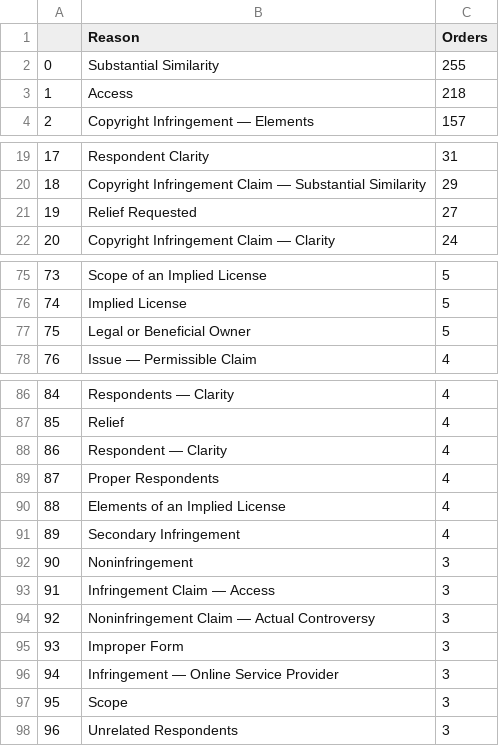
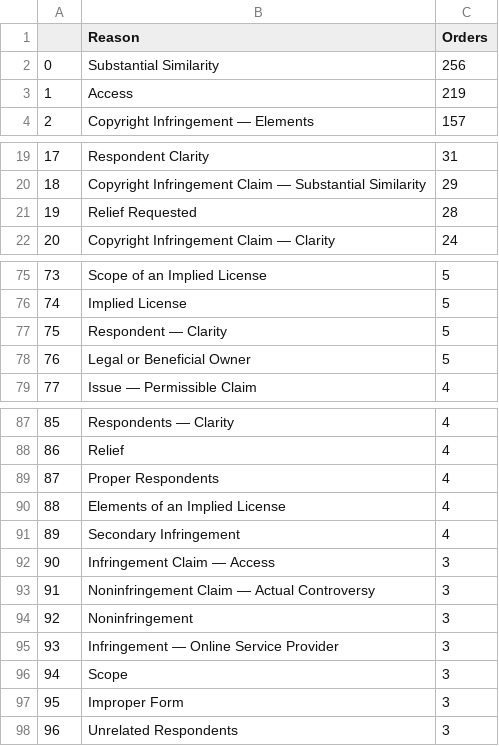
Before and after one commit to bibliobaloney/bibliobaloney.github.io, a CSV file: allotareasons.csv, drawn as a sheet; only a part is shown, gaps mark what is left out; removed rows and columns are numbered as before the commit, all else as after; the diff covers the shown part only; the diff names each change by its address in the sheet, - before the commit and + after, or states it on an @@ line.

```diff
--- a/allotareasons.csv
+++ b/allotareasons.csv
-C2 (Orders): 255
+C2 (Orders): 256
-C3 (Orders): 218
+C3 (Orders): 219
-C21 (Orders): 27
+C21 (Orders): 28
@@ column A renumbered between rows 33 and 96 @@
+row 77: 75 | Respondent — Clarity | 5
-row 88: 86 | Respondent — Clarity | 4
@@ row 92 moved to row 94: 92 @@
@@ row 95 moved to row 97: 95 @@
```
Also changed, not shown: 3 added rows, 3 removed rows and 10 moved rows elsewhere in this file, 5 other files.
